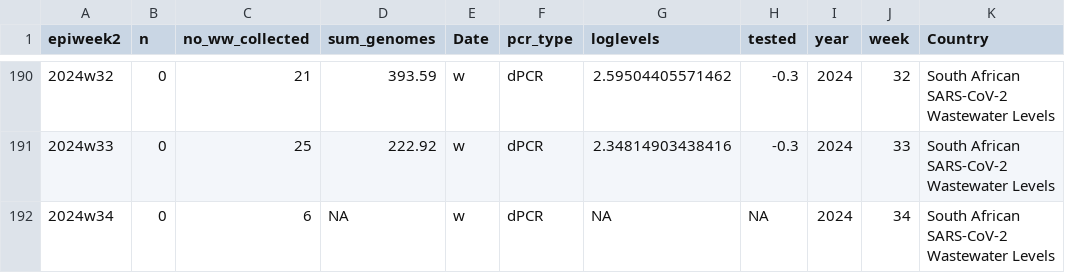
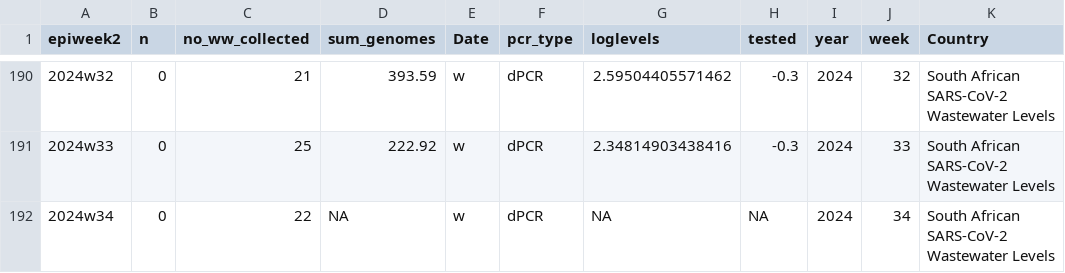
Before and after one commit to NICD-Wastewater-Genomics/NICD-Dash-Data, a CSV file: rsa_cases_vs_levels.csv, drawn as a sheet; only a part is shown, gaps mark what is left out; the diff names each change by its address in the sheet, - before the commit and + after, or states it on an @@ line.

```diff
--- a/rsa_cases_vs_levels.csv
+++ b/rsa_cases_vs_levels.csv
-C192 (no_ww_collected): 6
+C192 (no_ww_collected): 22
```
Also changed, not shown: provincial_cases_vs_levels.csv.
